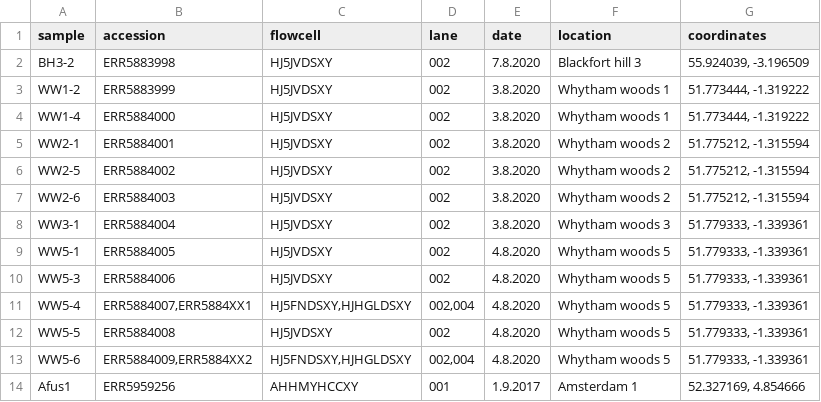
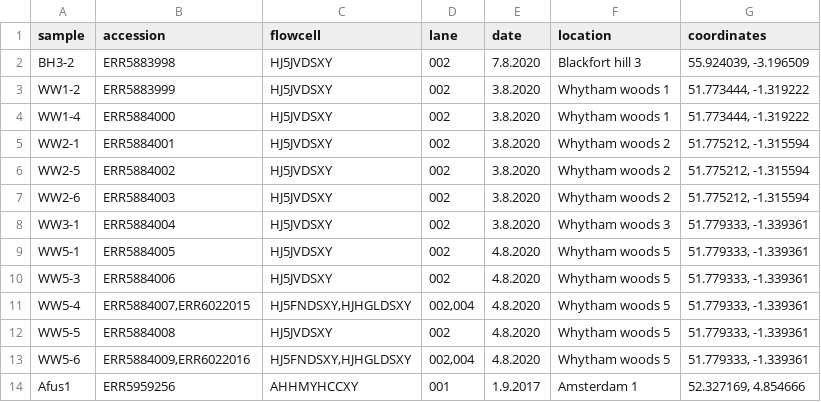
Before and after one commit to RossLab/genomic-evidence-of-PGE-in-globular-springtails, a TSV file: tables/Allacma_reseq_samples.tsv, drawn as a sheet.

```diff
--- a/tables/Allacma_reseq_samples.tsv
+++ b/tables/Allacma_reseq_samples.tsv
@@ -10,5 +10,5 @@ WW5-1	ERR5884005	HJ5JVDSXY	002	4.8.2020	Whytham woods 5	51.779333, -1.339361
 WW5-3	ERR5884006	HJ5JVDSXY	002	4.8.2020	Whytham woods 5	51.779333, -1.339361
-WW5-4	ERR5884007,ERR5884XX1	HJ5FNDSXY,HJHGLDSXY	002,004	4.8.2020	Whytham woods 5	51.779333, -1.339361
+WW5-4	ERR5884007,ERR6022015	HJ5FNDSXY,HJHGLDSXY	002,004	4.8.2020	Whytham woods 5	51.779333, -1.339361
 WW5-5	ERR5884008	HJ5JVDSXY	002	4.8.2020	Whytham woods 5	51.779333, -1.339361
-WW5-6	ERR5884009,ERR5884XX2	HJ5FNDSXY,HJHGLDSXY	002,004	4.8.2020	Whytham woods 5	51.779333, -1.339361
+WW5-6	ERR5884009,ERR6022016	HJ5FNDSXY,HJHGLDSXY	002,004	4.8.2020	Whytham woods 5	51.779333, -1.339361
 Afus1	ERR5959256	AHHMYHCCXY	001	1.9.2017	Amsterdam 1	52.327169, 4.854666
```
Also changed, not shown: 2 other files.
